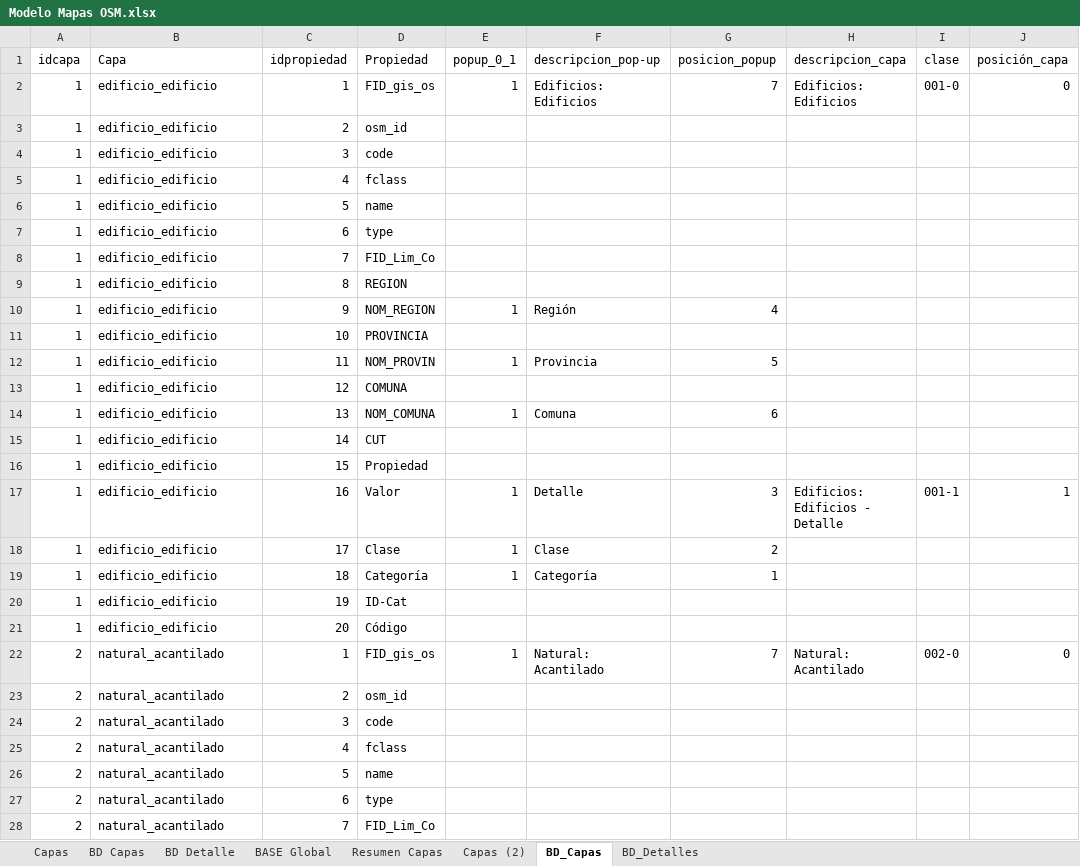
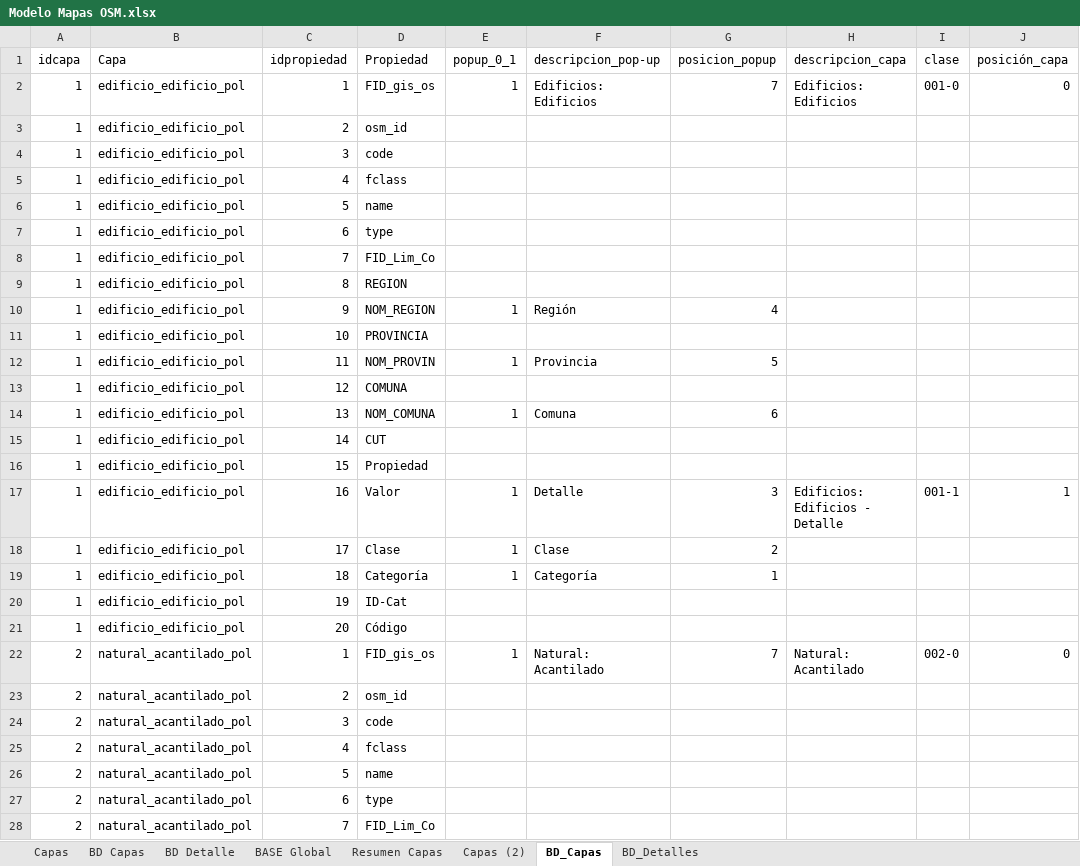
Before and after one commit to Sud-Austral/MAPA_RELEASE, an Excel workbook: origenes/Modelo Mapas OSM.xlsx, sheet BD_Capas, drawn as a sheet; only a part is shown; values as stored, in another font and other column widths than the file's, no borders; table styles not drawn; the diff covers the shown part only; the diff names each change by its address in the sheet, - before the commit and + after, or states it on an @@ line.

```diff
--- a/origenes/Modelo Mapas OSM.xlsx (sheet BD_Capas)
+++ b/origenes/Modelo Mapas OSM.xlsx (sheet BD_Capas)
-B2:B21 (Capa): edificio_edificio
+B2:B21 (Capa): edificio_edificio_pol
-B22:B28 (Capa): natural_acantilado
+B22:B28 (Capa): natural_acantilado_pol
```
Also changed, not shown: 93 edited cells elsewhere in this sheet, sheet Capas (2), sheet Capas, sheet BASE Global, sheet BD Capas, origenes/Iconos.xlsx, 1 other file.
